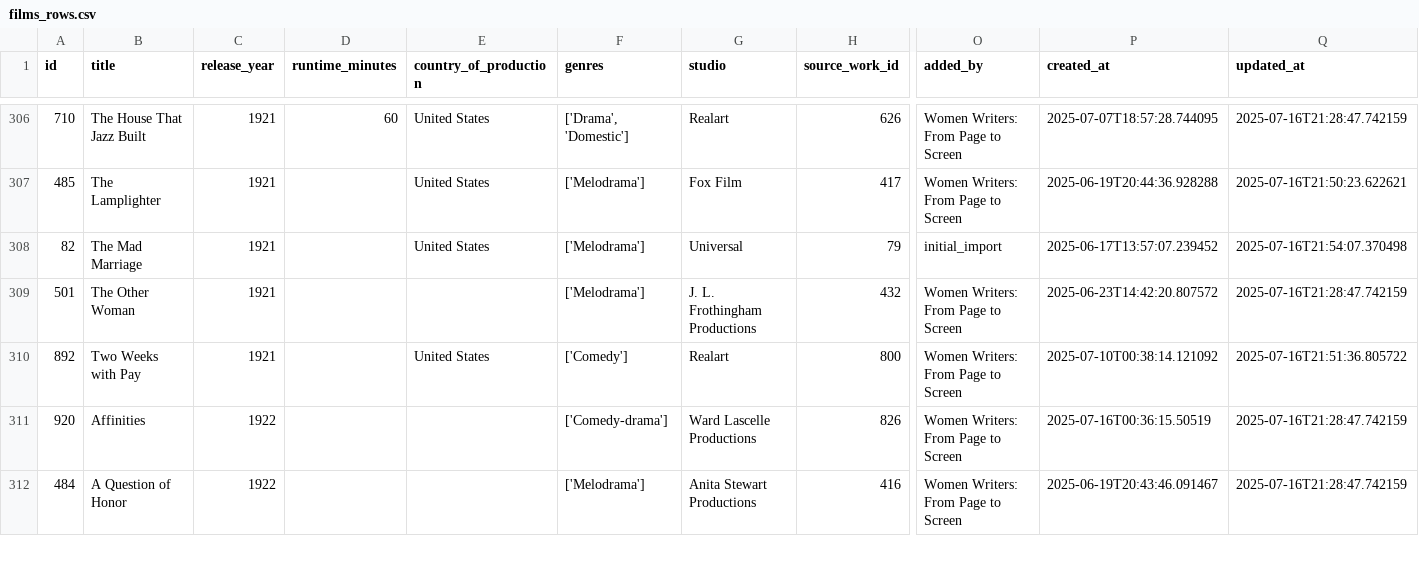
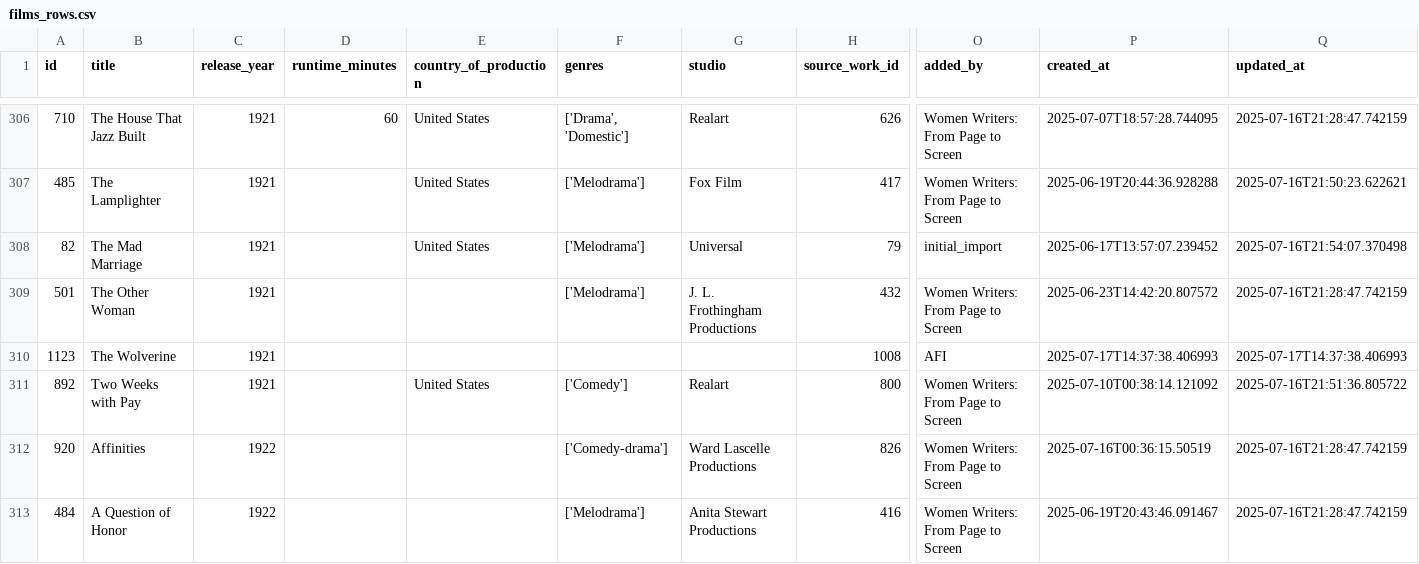
Before and after one commit to nonmodernist/her-hollywood-story, a CSV file: data/films_rows.csv, drawn as a sheet; only a part is shown, gaps mark what is left out; rows hold the shown columns only; the diff covers the shown part only; the diff names each change by its address in the sheet, - before the commit and + after, or states it on an @@ line.

Commit message:
update data

```diff
--- a/data/films_rows.csv
+++ b/data/films_rows.csv
+row 310: 1123 | The Wolverine | 1921 |  |  |  |  | 1008 | AFI | 2025-07-17T14:37:38.406993 | 2025-07-17T14:37:38.406993
```
Also changed, not shown: 5 added rows and 1 removed row elsewhere in this file, data/source_works_rows.csv.
